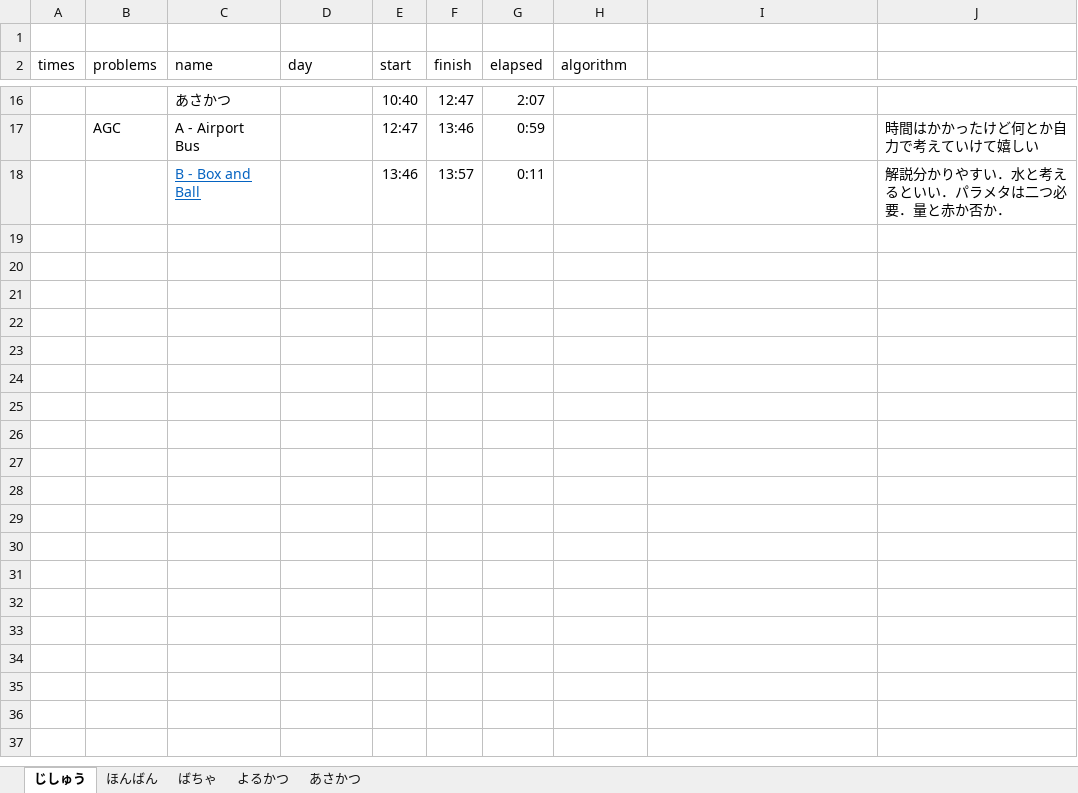
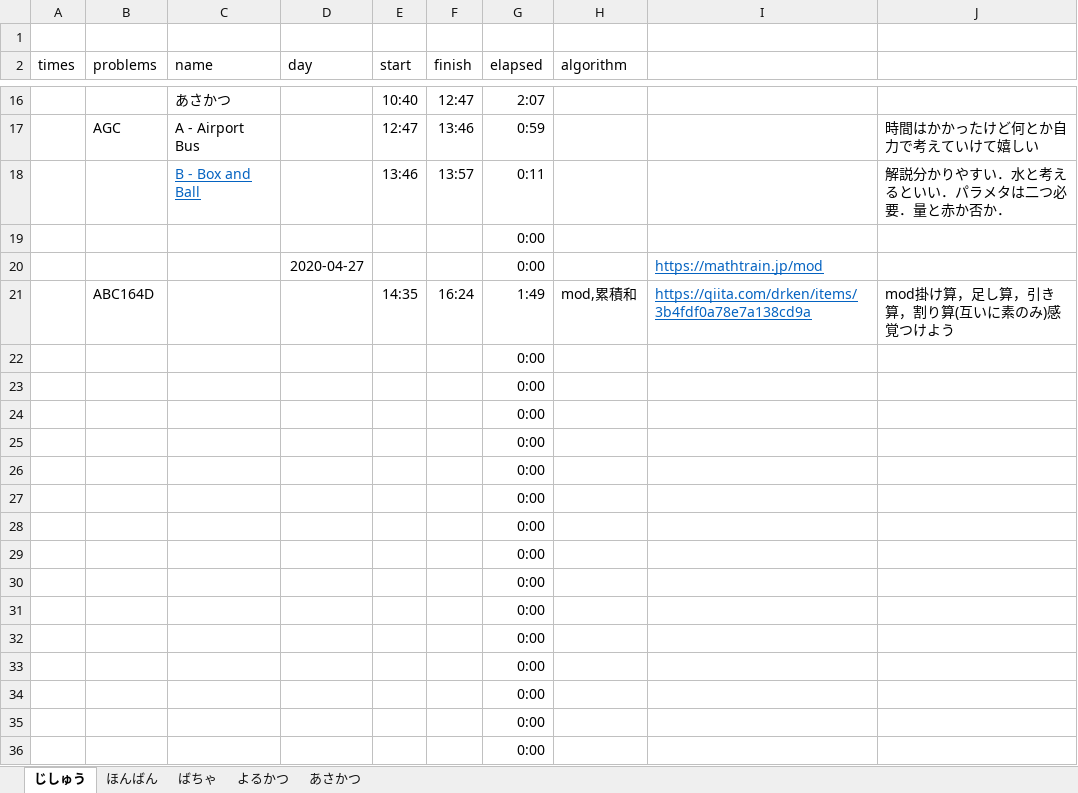
Before and after one commit to keiouok/atcoder, an Excel workbook: diary.xlsx, sheet じしゅう, drawn as a sheet; only a part is shown, gaps mark what is left out; values as stored, in another font and other column widths than the file's, no borders; the diff covers the shown part only; the diff names each change by its address in the sheet, - before the commit and + after, or states it on an @@ line.

```diff
--- a/diary.xlsx (sheet じしゅう)
+++ b/diary.xlsx (sheet じしゅう)
+row 19:  |  |  |  |  |  | 0:00
+row 20:  |  |  | 2020-04-27 |  |  | 0:00 |  | https://mathtrain.jp/mod
+row 21:  | ABC164D |  |  | 14:35 | 16:24 | 1:49 | mod,累積和 | https://qiita.com/drken/items/3b4fdf0a78e7a138cd9a | mod掛け算，足し算，引き算，割り算(互いに素のみ)感覚つけよう
+row 22:  |  |  |  |  |  | 0:00
+row 23:  |  |  |  |  |  | 0:00
+row 24:  |  |  |  |  |  | 0:00
+row 25:  |  |  |  |  |  | 0:00
+row 26:  |  |  |  |  |  | 0:00
+row 27:  |  |  |  |  |  | 0:00
+row 28:  |  |  |  |  |  | 0:00
+row 29:  |  |  |  |  |  | 0:00
+row 30:  |  |  |  |  |  | 0:00
+row 31:  |  |  |  |  |  | 0:00
+row 32:  |  |  |  |  |  | 0:00
+row 33:  |  |  |  |  |  | 0:00
+row 34:  |  |  |  |  |  | 0:00
+row 35:  |  |  |  |  |  | 0:00
+row 36:  |  |  |  |  |  | 0:00
```
Also changed, not shown: 266 added rows elsewhere in this sheet, sheet あさかつ, sheet よるかつ, 5 other files.
